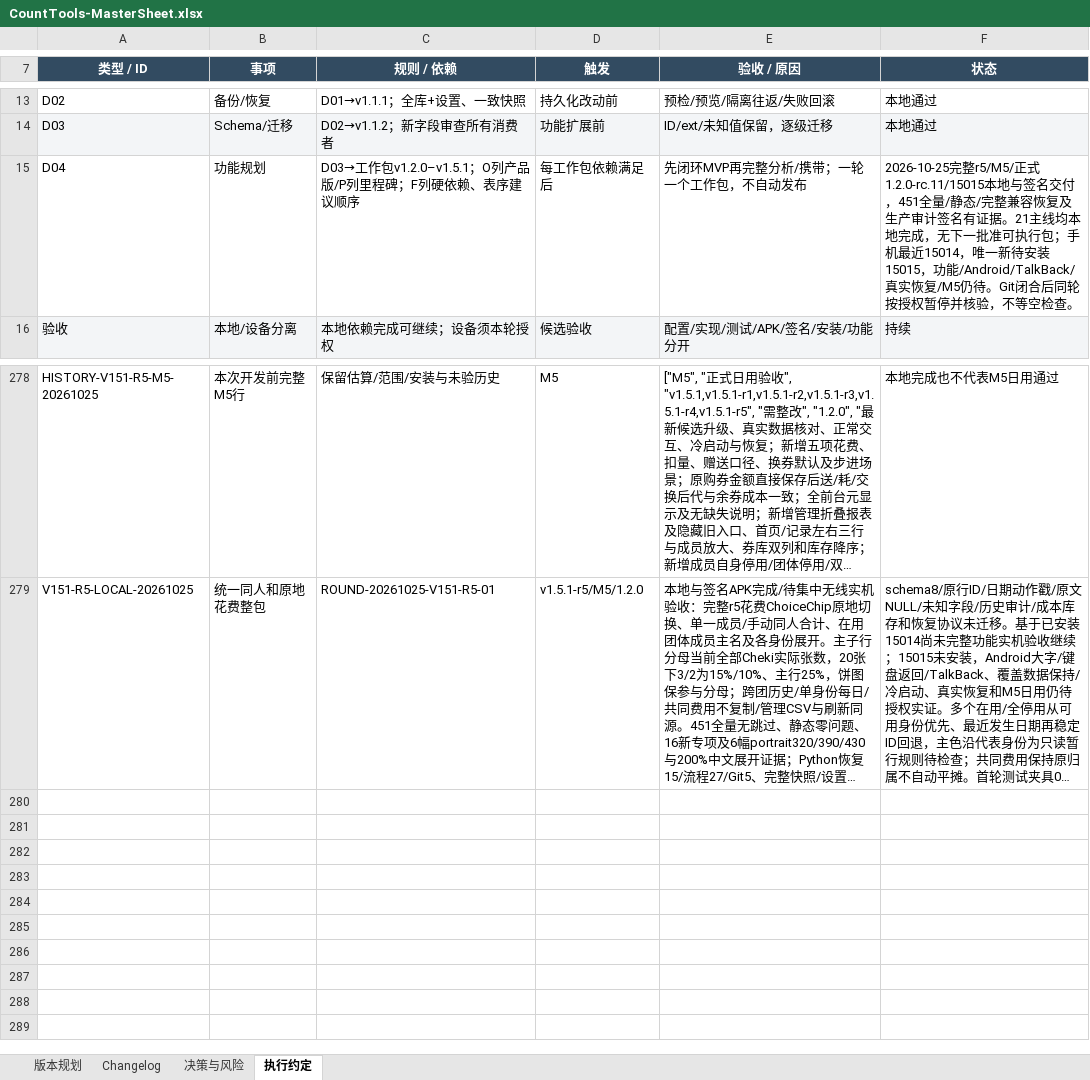
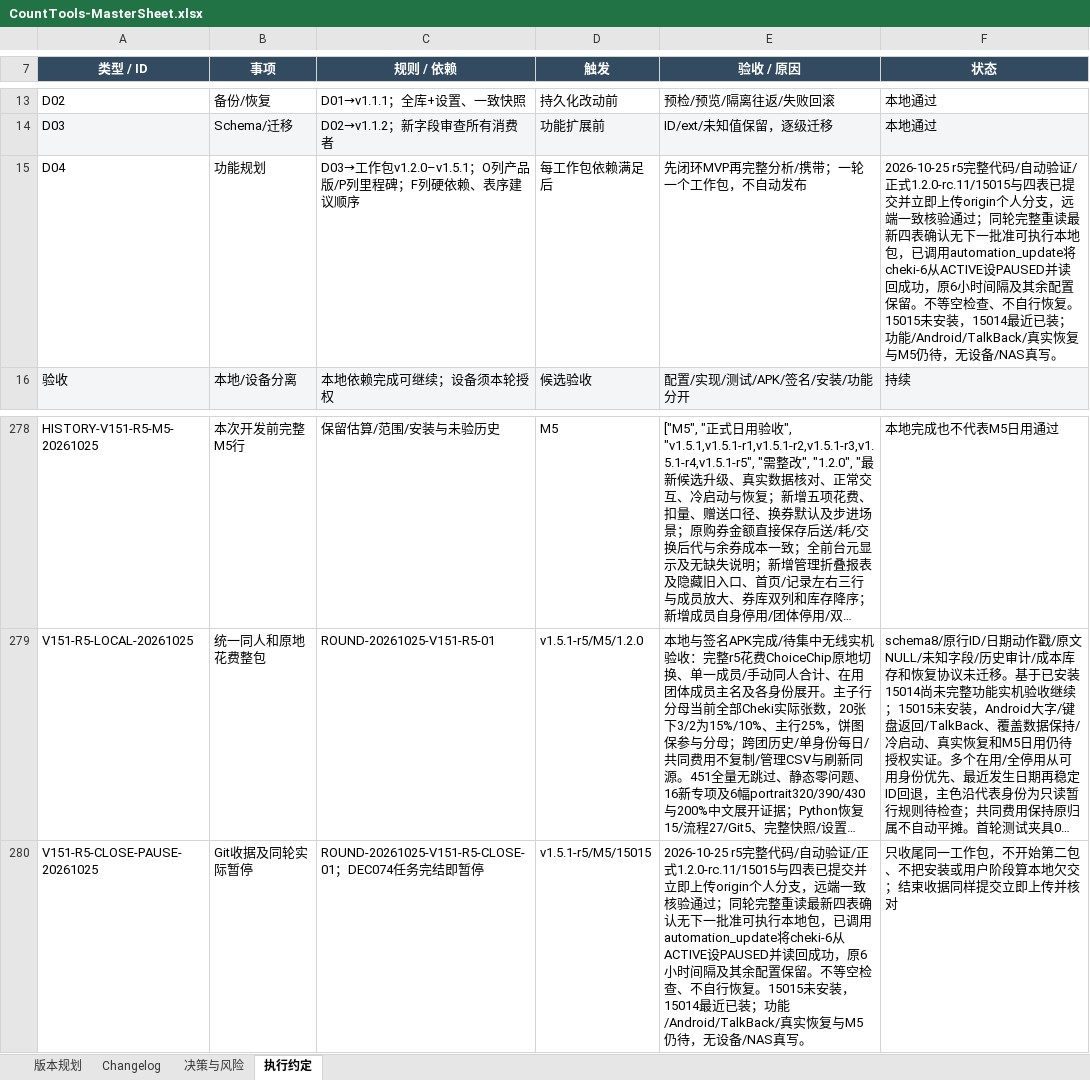
Before and after one commit to Seniorious66/count_tools, an Excel workbook: outputs/workflow-20261011/CountTools-MasterSheet.xlsx, sheet 执行约定, drawn as a sheet; only a part is shown, gaps mark what is left out; long unchanged cells end in …; values as stored, in another font and other column widths than the file's, no borders; the diff names each change by its address in the sheet, - before the commit and + after, or states it on an @@ line.

Commit message:
docs: record completed r5 upload and verified automation pause

```diff
--- a/outputs/workflow-20261011/CountTools-MasterSheet.xlsx (sheet 执行约定)
+++ b/outputs/workflow-20261011/CountTools-MasterSheet.xlsx (sheet 执行约定)
-F15 (状态): 2026-10-25完整r5/M5/正式1.2.0-rc.11/15015本地与签名交付，451全量/静态/完整兼容恢复及生产审计签名有证据。21主线均本地完成，无下一批准可执行包；手机最近15014，唯一新待安装15015，功能/Android/TalkBack/真实恢复/M5仍待。Git闭合后同轮按授权暂停并核验，不等空检查。
+F15 (状态): 2026-10-25 r5完整代码/自动验证/正式1.2.0-rc.11/15015与四表已提交并立即上传origin个人分支，远端一致核验通过；同轮完整重读最新四表确认无下一批准可执行本地包，已调用automation_update将cheki-6从ACTIVE设PAUSED并读回成功，原6小时间隔及其余配置保留。不等空检查、不自行恢复。15015未安装，15014最近已装；功能/Android/TalkBack/真实恢复与M5仍待，无设备/NAS真写。
+row 280: V151-R5-CLOSE-PAUSE-20261025 | Git收据及同轮实际暂停 | ROUND-20261025-V151-R5-CLOSE-01；DEC074任务完结即暂停 | v1.5.1-r5/M5/15015 | 2026-10-25 r5完整代码/自动验证/正式1.2.0-rc.11/15015与四表已提交并立即上传origin个人分支，远端一致核验通过；同轮完整重读最新四表确认无下一批准可执行本地包，已调用automation_update将cheki-6从ACTIVE设PAUSED并读回成功，原6小时间隔及其余配置保留。不等空检查、不自行恢复。15015未安装，15014最近已装；功能/Android/TalkBack/真实恢复与M5仍待，无设备/NAS真写。 | 只收尾同一工作包，不开始第二包、不把安装或用户阶段算本地欠交；结束收据同样提交立即上传并核对
```
Also changed, not shown: sheet Changelog, sheet 版本规划, 2 other files.
